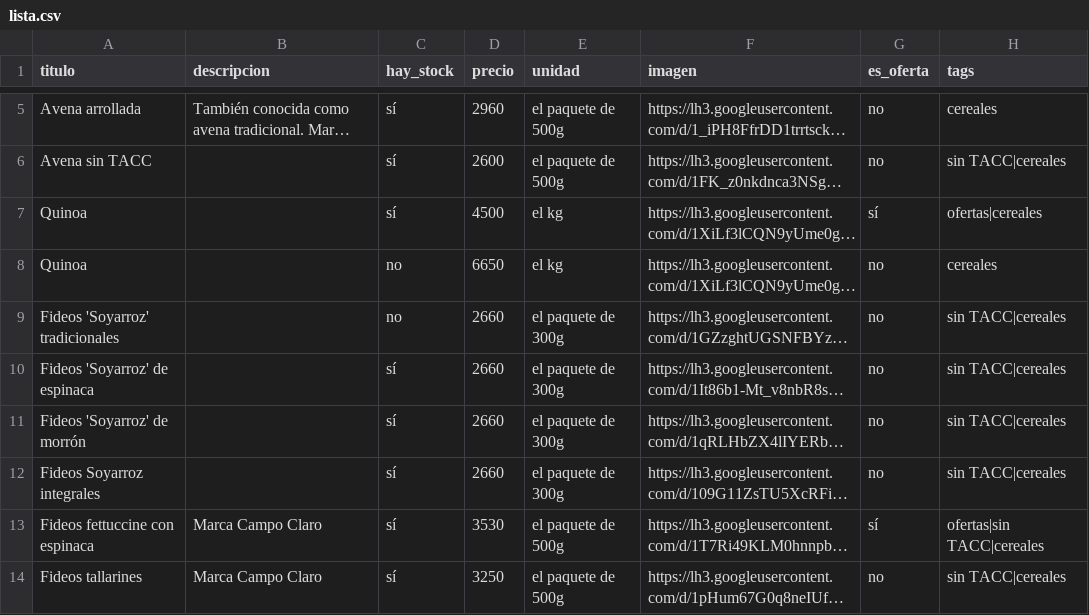
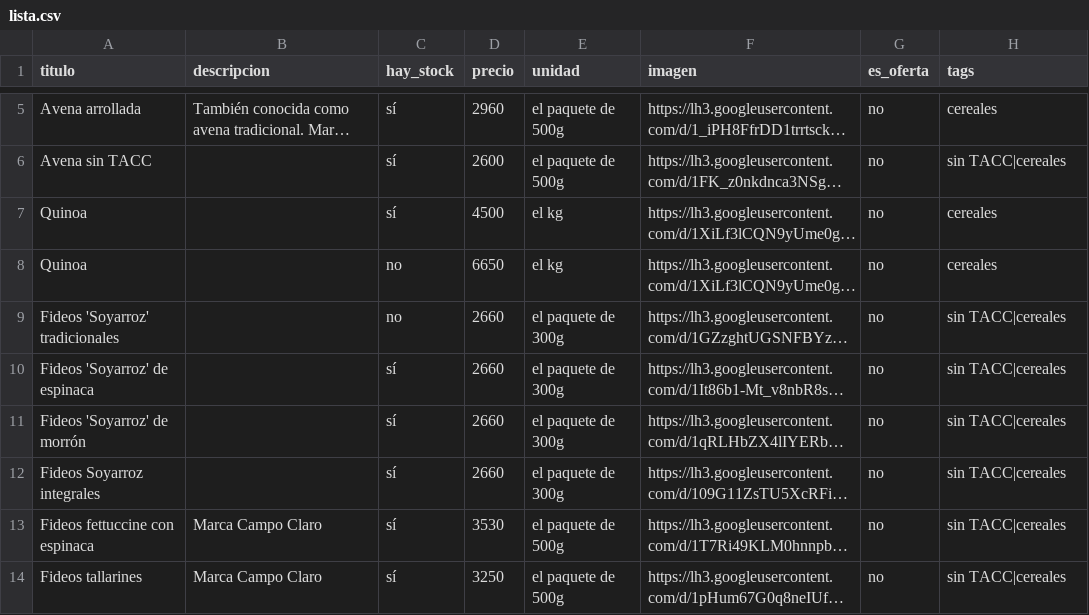
Before and after one commit to dietetica/productos, a CSV file: lista.csv, drawn as a sheet; only a part is shown, gaps mark what is left out; long unchanged cells end in …; the diff names each change by its address in the sheet, - before the commit and + after, or states it on an @@ line.

Commit message:
Actualización automática de productos

```diff
--- a/lista.csv
+++ b/lista.csv
-G7 (es_oferta): sí
+G7 (es_oferta): no
-H7 (tags): ofertas|cereales
+H7 (tags): cereales
-G13 (es_oferta): sí
+G13 (es_oferta): no
-H13 (tags): ofertas|sin TACC|cereales
+H13 (tags): sin TACC|cereales
```
